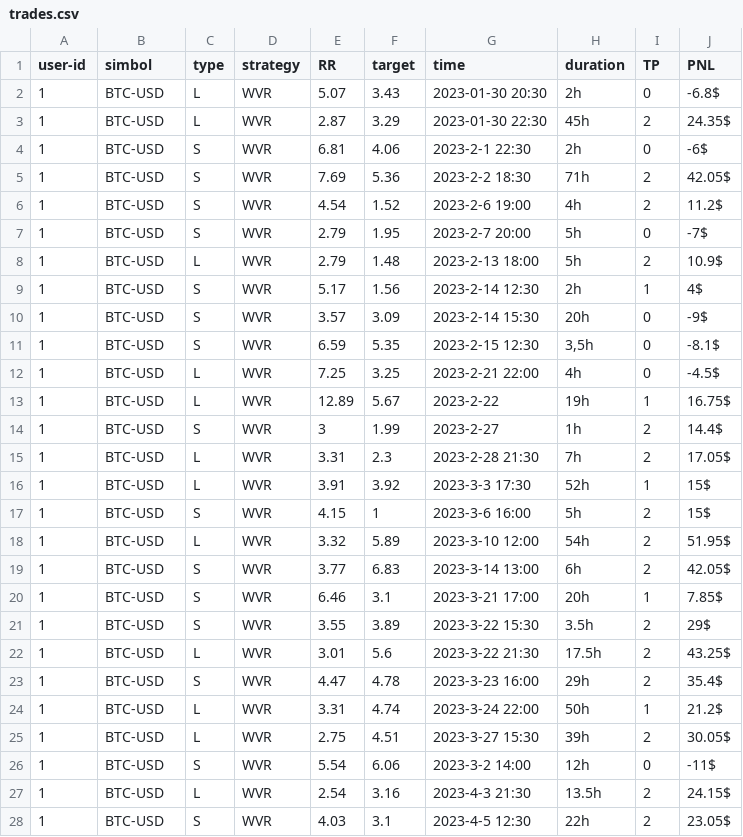
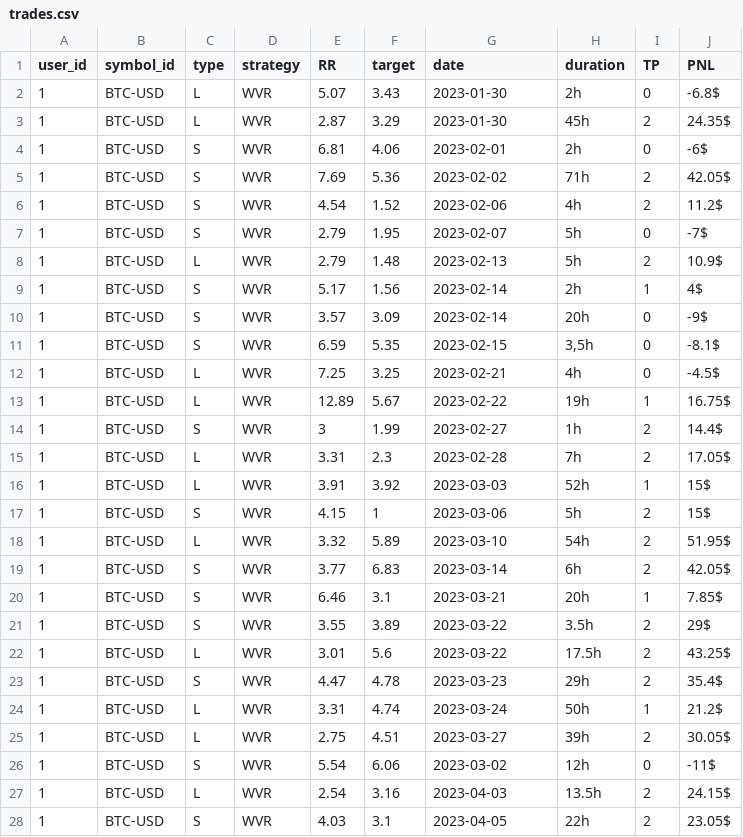
Before and after one commit to majbc1999/Pomocnik-za-trgovanje, a CSV file: Podatki/trades.csv, drawn as a sheet; only a part is shown; the diff covers the shown part only.

```diff
--- a/Podatki/trades.csv
+++ b/Podatki/trades.csv
@@ -1,28 +1,28 @@
-user-id,simbol,type,strategy,RR,target,time,duration,TP,PNL
-1,BTC-USD,L,WVR,5.07,3.43,2023-01-30 20:30,2h,0,-6.8$
-1,BTC-USD,L,WVR,2.87,3.29,2023-01-30 22:30,45h,2,24.35$
-1,BTC-USD,S,WVR,6.81,4.06,2023-2-1 22:30,2h,0,-6$
-1,BTC-USD,S,WVR,7.69,5.36,2023-2-2 18:30,71h,2,42.05$
-1,BTC-USD,S,WVR,4.54,1.52,2023-2-6 19:00,4h,2,11.2$
-1,BTC-USD,S,WVR,2.79,1.95,2023-2-7 20:00,5h,0,-7$
-1,BTC-USD,L,WVR,2.79,1.48,2023-2-13 18:00,5h,2,10.9$
-1,BTC-USD,S,WVR,5.17,1.56,2023-2-14 12:30,2h,1,4$
-1,BTC-USD,S,WVR,3.57,3.09,2023-2-14 15:30,20h,0,-9$
-1,BTC-USD,S,WVR,6.59,5.35,2023-2-15 12:30,"3,5h",0,-8.1$
-1,BTC-USD,L,WVR,7.25,3.25,2023-2-21 22:00,4h,0,-4.5$
-1,BTC-USD,L,WVR,12.89,5.67,2023-2-22,19h,1,16.75$
-1,BTC-USD,S,WVR,3,1.99,2023-2-27,1h,2,14.4$
-1,BTC-USD,L,WVR,3.31,2.3,2023-2-28 21:30,7h,2,17.05$
-1,BTC-USD,L,WVR,3.91,3.92,2023-3-3 17:30,52h,1,15$
-1,BTC-USD,S,WVR,4.15,1,2023-3-6 16:00,5h,2,15$
-1,BTC-USD,L,WVR,3.32,5.89,2023-3-10 12:00,54h,2,51.95$
-1,BTC-USD,S,WVR,3.77,6.83,2023-3-14 13:00,6h,2,42.05$
-1,BTC-USD,S,WVR,6.46,3.1,2023-3-21 17:00,20h,1,7.85$
-1,BTC-USD,S,WVR,3.55,3.89,2023-3-22 15:30,3.5h,2,29$
-1,BTC-USD,L,WVR,3.01,5.6,2023-3-22 21:30,17.5h,2,43.25$
-1,BTC-USD,S,WVR,4.47,4.78,2023-3-23 16:00,29h,2,35.4$
-1,BTC-USD,L,WVR,3.31,4.74,2023-3-24 22:00,50h,1,21.2$
-1,BTC-USD,L,WVR,2.75,4.51,2023-3-27 15:30,39h,2,30.05$
-1,BTC-USD,S,WVR,5.54,6.06,2023-3-2 14:00,12h,0,-11$
-1,BTC-USD,L,WVR,2.54,3.16,2023-4-3 21:30,13.5h,2,24.15$
-1,BTC-USD,S,WVR,4.03,3.1,2023-4-5 12:30,22h,2,23.05$
+user_id,symbol_id,type,strategy,RR,target,date,duration,TP,PNL
+1,BTC-USD,L,WVR,5.07,3.43,2023-01-30,2h,0,-6.8$
+1,BTC-USD,L,WVR,2.87,3.29,2023-01-30,45h,2,24.35$
+1,BTC-USD,S,WVR,6.81,4.06,2023-02-01,2h,0,-6$
+1,BTC-USD,S,WVR,7.69,5.36,2023-02-02,71h,2,42.05$
+1,BTC-USD,S,WVR,4.54,1.52,2023-02-06,4h,2,11.2$
+1,BTC-USD,S,WVR,2.79,1.95,2023-02-07,5h,0,-7$
+1,BTC-USD,L,WVR,2.79,1.48,2023-02-13,5h,2,10.9$
+1,BTC-USD,S,WVR,5.17,1.56,2023-02-14,2h,1,4$
+1,BTC-USD,S,WVR,3.57,3.09,2023-02-14,20h,0,-9$
+1,BTC-USD,S,WVR,6.59,5.35,2023-02-15,"3,5h",0,-8.1$
+1,BTC-USD,L,WVR,7.25,3.25,2023-02-21,4h,0,-4.5$
+1,BTC-USD,L,WVR,12.89,5.67,2023-02-22,19h,1,16.75$
+1,BTC-USD,S,WVR,3,1.99,2023-02-27,1h,2,14.4$
+1,BTC-USD,L,WVR,3.31,2.3,2023-02-28,7h,2,17.05$
+1,BTC-USD,L,WVR,3.91,3.92,2023-03-03,52h,1,15$
+1,BTC-USD,S,WVR,4.15,1,2023-03-06,5h,2,15$
+1,BTC-USD,L,WVR,3.32,5.89,2023-03-10,54h,2,51.95$
+1,BTC-USD,S,WVR,3.77,6.83,2023-03-14,6h,2,42.05$
+1,BTC-USD,S,WVR,6.46,3.1,2023-03-21,20h,1,7.85$
+1,BTC-USD,S,WVR,3.55,3.89,2023-03-22,3.5h,2,29$
+1,BTC-USD,L,WVR,3.01,5.6,2023-03-22,17.5h,2,43.25$
+1,BTC-USD,S,WVR,4.47,4.78,2023-03-23,29h,2,35.4$
+1,BTC-USD,L,WVR,3.31,4.74,2023-03-24,50h,1,21.2$
+1,BTC-USD,L,WVR,2.75,4.51,2023-03-27,39h,2,30.05$
+1,BTC-USD,S,WVR,5.54,6.06,2023-03-02,12h,0,-11$
+1,BTC-USD,L,WVR,2.54,3.16,2023-04-03,13.5h,2,24.15$
+1,BTC-USD,S,WVR,4.03,3.1,2023-04-05,22h,2,23.05$
```
Also changed, not shown: 7 edited cells elsewhere in this file, 2 other files.
